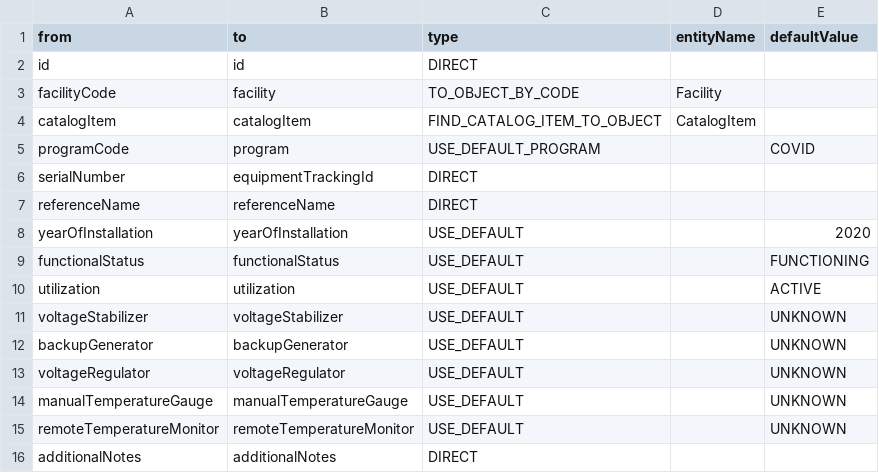
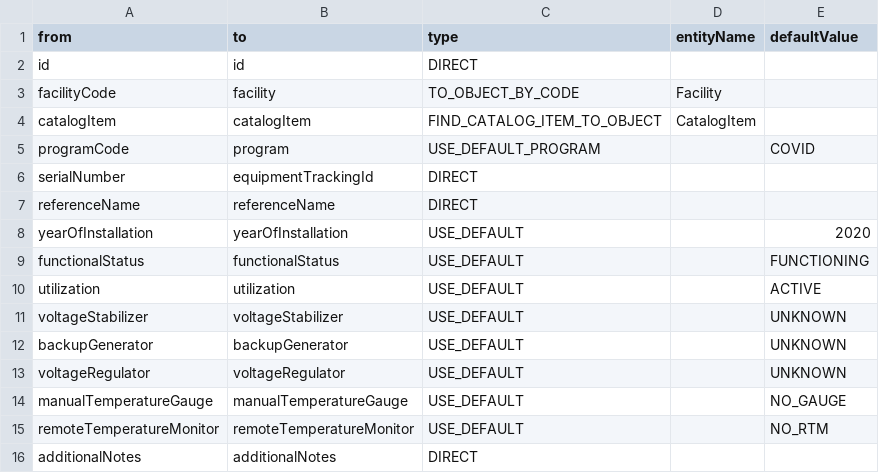
Before and after one commit to OpenLMIS-COVID/covid-configuration, a CSV file: mappings/InventoryItems_mapping.csv, drawn as a sheet.

Commit message:
COV-20 Updated inventory items default values

```diff
--- a/mappings/InventoryItems_mapping.csv
+++ b/mappings/InventoryItems_mapping.csv
@@ -13,4 +13,4 @@ backupGenerator,backupGenerator,USE_DEFAULT,,UNKNOWN
 voltageRegulator,voltageRegulator,USE_DEFAULT,,UNKNOWN
-manualTemperatureGauge,manualTemperatureGauge,USE_DEFAULT,,UNKNOWN
-remoteTemperatureMonitor,remoteTemperatureMonitor,USE_DEFAULT,,UNKNOWN
+manualTemperatureGauge,manualTemperatureGauge,USE_DEFAULT,,NO_GAUGE
+remoteTemperatureMonitor,remoteTemperatureMonitor,USE_DEFAULT,,NO_RTM
 additionalNotes,additionalNotes,DIRECT,,
```
